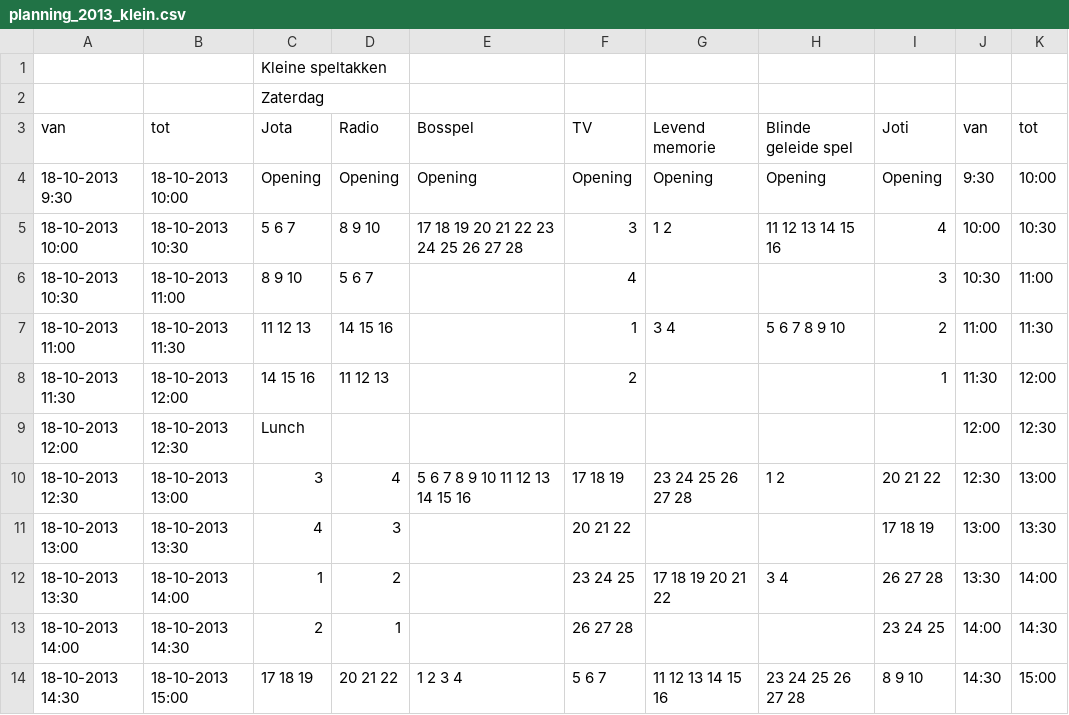
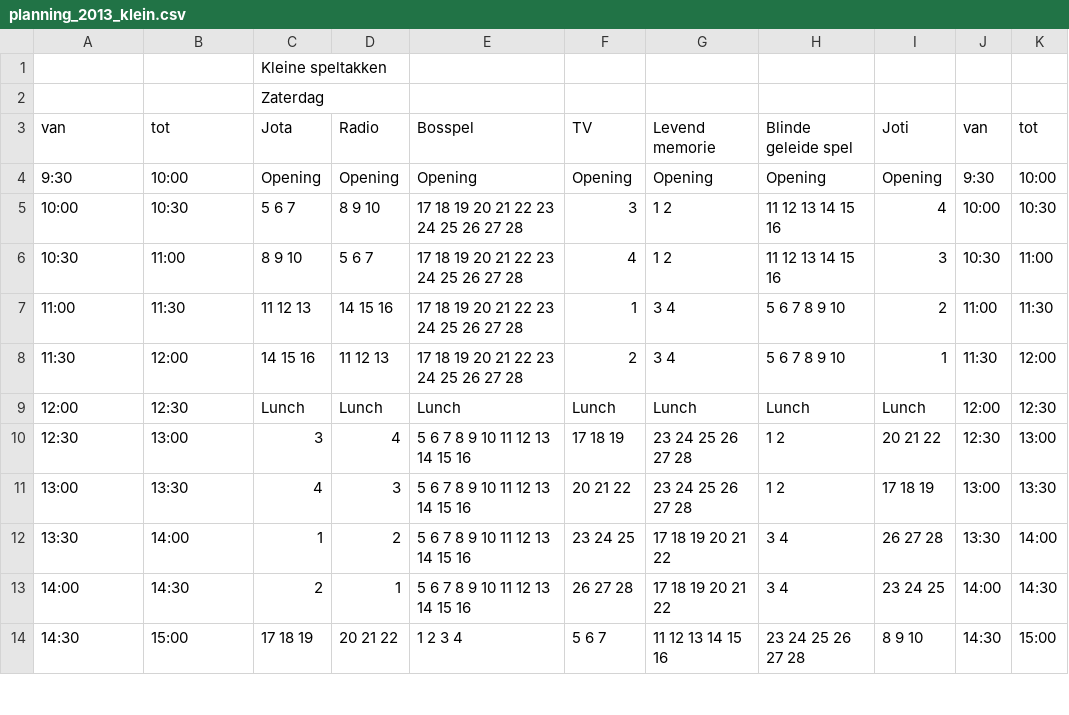
Before and after one commit to LoyVanBeek/pyQrJotari, a CSV file: data/planning_2013_klein.csv, drawn as a sheet; only a part is shown; the diff covers the shown part only.

```diff
--- a/data/planning_2013_klein.csv
+++ b/data/planning_2013_klein.csv
@@ -3,12 +3,12 @@
 van,tot,Jota,Radio,Bosspel,TV,Levend memorie,Blinde geleide spel,Joti,van,tot
-18-10-2013 9:30,18-10-2013 10:00,Opening,Opening,Opening,Opening,Opening,Opening,Opening,9:30,10:00
-18-10-2013 10:00,18-10-2013 10:30,5 6 7,8 9 10,17 18 19 20 21 22 23 24 25 26 27 28,3,1 2,11 12 13 14 15 16,4,10:00,10:30
-18-10-2013 10:30,18-10-2013 11:00,8 9 10,5 6 7,,4,,,3,10:30,11:00
-18-10-2013 11:00,18-10-2013 11:30,11 12 13,14 15 16,,1,3 4,5 6 7 8 9 10,2,11:00,11:30
-18-10-2013 11:30,18-10-2013 12:00,14 15 16,11 12 13,,2,,,1,11:30,12:00
-18-10-2013 12:00,18-10-2013 12:30,Lunch,,,,,,,12:00,12:30
-18-10-2013 12:30,18-10-2013 13:00,3,4,5 6 7 8 9 10 11 12 13 14 15 16,17 18 19,23 24 25 26 27 28,1 2,20 21 22,12:30,13:00
-18-10-2013 13:00,18-10-2013 13:30,4,3,,20 21 22,,,17 18 19,13:00,13:30
-18-10-2013 13:30,18-10-2013 14:00,1,2,,23 24 25,17 18 19 20 21 22,3 4,26 27 28,13:30,14:00
-18-10-2013 14:00,18-10-2013 14:30,2,1,,26 27 28,,,23 24 25,14:00,14:30
-18-10-2013 14:30,18-10-2013 15:00,17 18 19,20 21 22,1 2 3 4,5 6 7,11 12 13 14 15 16,23 24 25 26 27 28,8 9 10,14:30,15:00
+9:30,10:00,Opening,Opening,Opening,Opening,Opening,Opening,Opening,9:30,10:00
+10:00,10:30,5 6 7,8 9 10,17 18 19 20 21 22 23 24 25 26 27 28,3,1 2,11 12 13 14 15 16,4,10:00,10:30
+10:30,11:00,8 9 10,5 6 7,17 18 19 20 21 22 23 24 25 26 27 28,4,1 2,11 12 13 14 15 16,3,10:30,11:00
+11:00,11:30,11 12 13,14 15 16,17 18 19 20 21 22 23 24 25 26 27 28,1,3 4,5 6 7 8 9 10,2,11:00,11:30
+11:30,12:00,14 15 16,11 12 13,17 18 19 20 21 22 23 24 25 26 27 28,2,3 4,5 6 7 8 9 10,1,11:30,12:00
+12:00,12:30,Lunch,Lunch,Lunch,Lunch,Lunch,Lunch,Lunch,12:00,12:30
+12:30,13:00,3,4,5 6 7 8 9 10 11 12 13 14 15 16,17 18 19,23 24 25 26 27 28,1 2,20 21 22,12:30,13:00
+13:00,13:30,4,3,5 6 7 8 9 10 11 12 13 14 15 16,20 21 22,23 24 25 26 27 28,1 2,17 18 19,13:00,13:30
+13:30,14:00,1,2,5 6 7 8 9 10 11 12 13 14 15 16,23 24 25,17 18 19 20 21 22,3 4,26 27 28,13:30,14:00
+14:00,14:30,2,1,5 6 7 8 9 10 11 12 13 14 15 16,26 27 28,17 18 19 20 21 22,3 4,23 24 25,14:00,14:30
+14:30,15:00,17 18 19,20 21 22,1 2 3 4,5 6 7,11 12 13 14 15 16,23 24 25 26 27 28,8 9 10,14:30,15:00
```
Also changed, not shown: 1 added row, 1 removed row and 81 edited cells elsewhere in this file, 2 other files.
